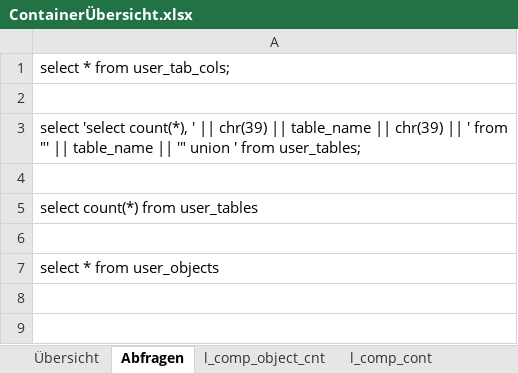
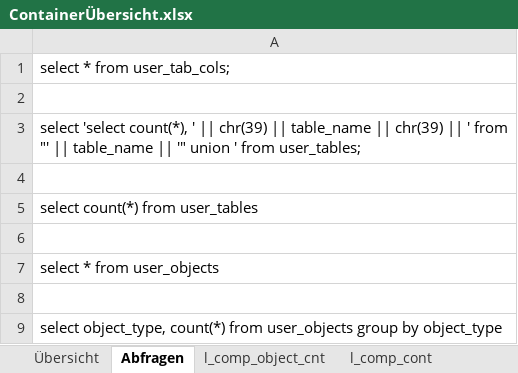
Before and after one commit to anneri51/ContainerSave, an Excel workbook: 20190519/ContainerÜbersicht.xlsx, sheet Abfragen, drawn as a sheet; values as stored, in another font and other column widths than the file's, no borders; the diff names each change by its address in the sheet, - before the commit and + after, or states it on an @@ line.

```diff
--- a/20190519/ContainerÜbersicht.xlsx (sheet Abfragen)
+++ b/20190519/ContainerÜbersicht.xlsx (sheet Abfragen)
+row 8: (empty)
+row 9: select object_type, count(*) from user_objects group by object_type
```
Also changed, not shown: sheet Übersicht, 1 other file.
